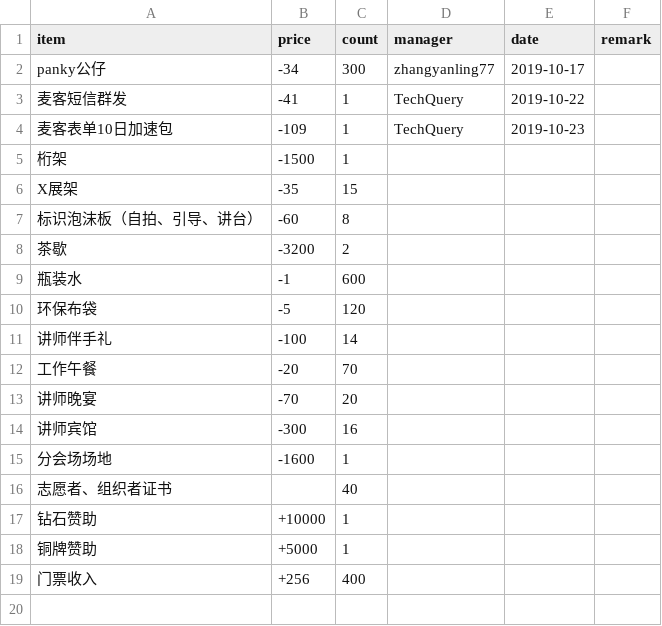
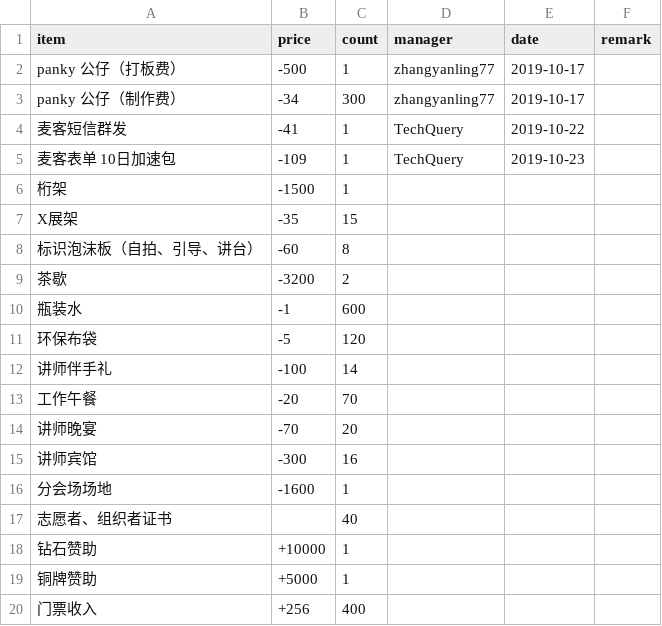
Before and after one commit to FreeCodeCamp-Chengdu/Web-Conf, a CSV file: source/page/2019/data/account.csv (was source/page/2019/account.csv), drawn as a sheet.

Commit message:
[add] Account page

```diff
--- a/source/page/2019/account.csv
+++ b/source/page/2019/data/account.csv
@@ -1,5 +1,6 @@
 item            ,price  ,count ,manager        ,date       ,remark
-panky公仔         ,-34    ,300   ,zhangyanling77 ,2019-10-17 ,
+panky 公仔（打板费）   ,-500   ,1     ,zhangyanling77 ,2019-10-17 ,
+panky 公仔（制作费）   ,-34    ,300   ,zhangyanling77 ,2019-10-17 ,
 麦客短信群发          ,-41    ,1     ,TechQuery      ,2019-10-22 ,
-麦客表单10日加速包      ,-109   ,1     ,TechQuery      ,2019-10-23 ,
+麦客表单 10日加速包     ,-109   ,1     ,TechQuery      ,2019-10-23 ,
 桁架              ,-1500  ,1     ,               ,           ,
```
Also changed, not shown: 13 other files.
